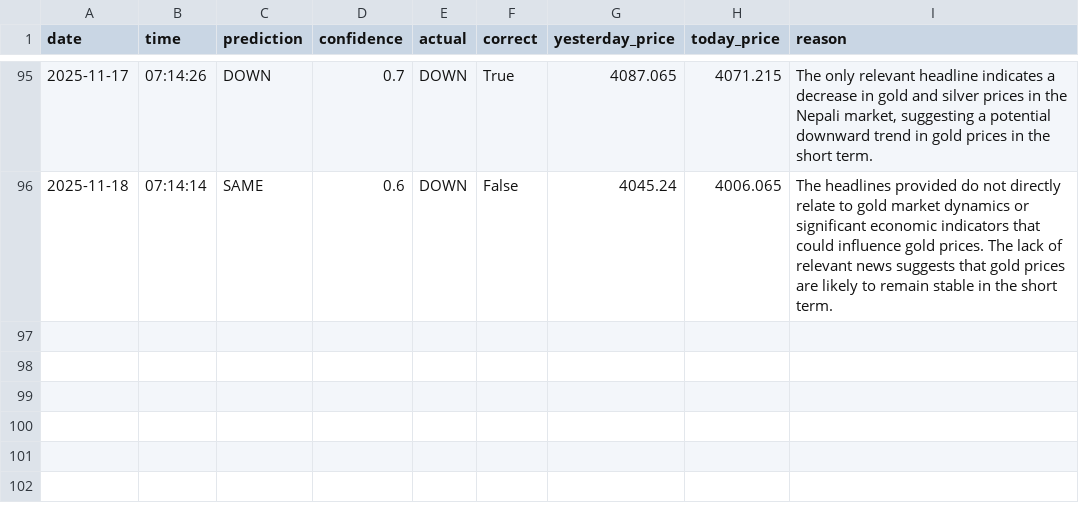
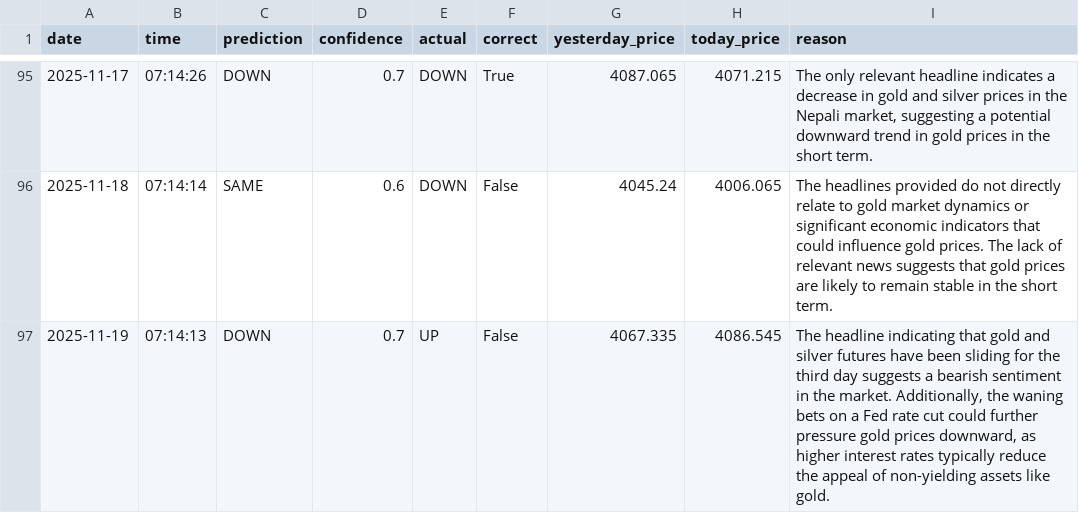
Before and after one commit to phoenixpeak/btc-predictor, a CSV file: gold_predictions_log.csv, drawn as a sheet; only a part is shown, gaps mark what is left out; the diff names each change by its address in the sheet, - before the commit and + after, or states it on an @@ line.

```diff
--- a/gold_predictions_log.csv
+++ b/gold_predictions_log.csv
+row 97: 2025-11-19 | 07:14:13 | DOWN | 0.7 | UP | False | 4067.335 | 4086.545 | The headline indicating that gold and silver futures have been sliding for the third day suggests a bearish sentiment in the market. Additionally, the waning bets on a Fed rate cut could further pressure gold prices downward, as higher interest rates typically reduce the appeal of non-yielding assets like gold.
```
Also changed, not shown: btc_predictions_log.csv.
